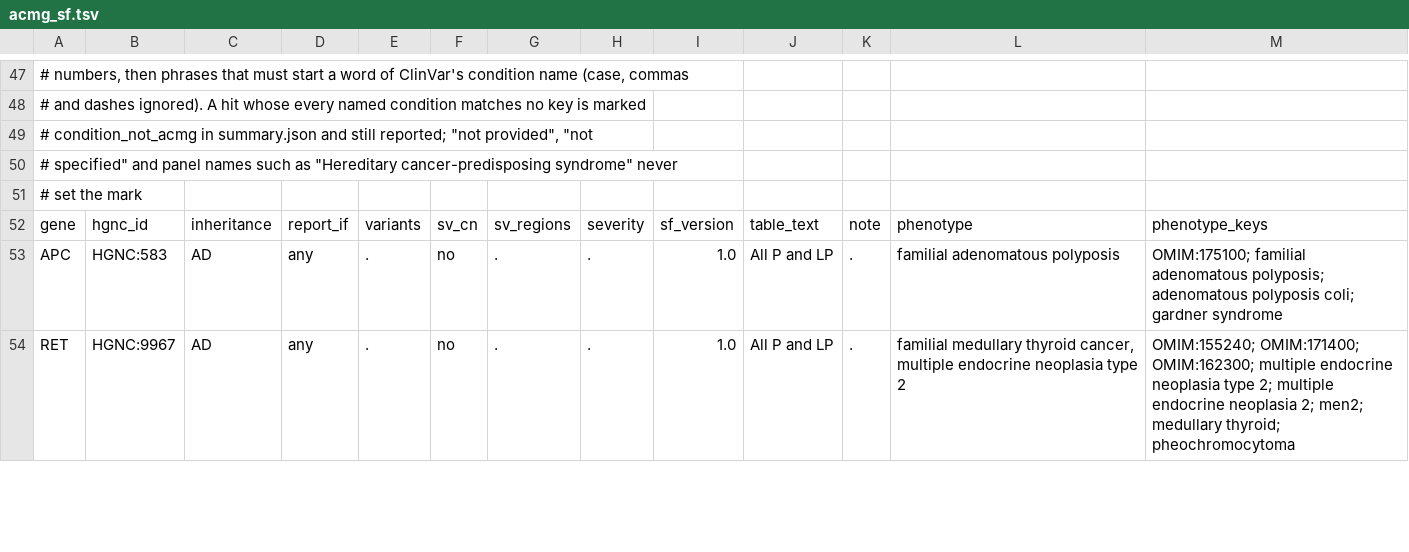
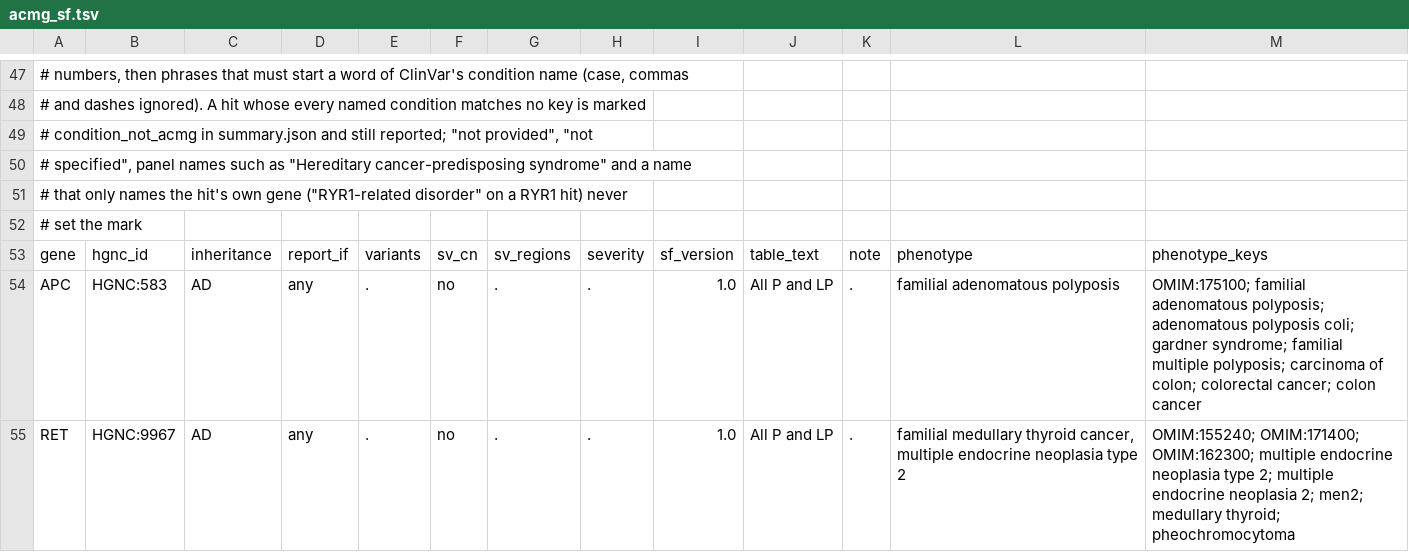
Before and after one commit to GeiserX/OwnGenome, a TSV file: assets/acmg_sf.tsv, drawn as a sheet; only a part is shown, gaps mark what is left out; the diff covers the shown part only.

Commit message:
fix(acmg): a gene's own umbrella name and common spellings of its disease no longer mark
On public ClinVar (2026-11-15) 3,424 P/LP records of the 84 genes got
the mark, and about half of them only because their condition was
"<GENE>-related disorder" on that gene or another spelling of the ACMG
disease. A name that only names the hit's own gene ("-related
disorder(s)", "-related condition(s)", "-related cancer predisposition")
now counts neither way, like a panel name; another gene's such name is
still another disease. "Cardiac arrhythmia" joins the panel names, and
phenotype_keys gain the spellings ClinVar uses for FAP, Lynch syndrome,
hereditary breast and ovarian cancer and Li-Fraumeni syndrome. A
condition with ids and no name never sets the mark, and its ids can
still match the ACMG disease. Marks drop to 1,625; none is added.

Bead: clin-34

```diff
--- a/assets/acmg_sf.tsv
+++ b/assets/acmg_sf.tsv
@@ -49,6 +49,7 @@
 #                   condition_not_acmg in summary.json and still reported; "not provided", "not
-#                   specified" and panel names such as "Hereditary cancer-predisposing syndrome" never
+#                   specified", panel names such as "Hereditary cancer-predisposing syndrome" and a name
+#                   that only names the hit's own gene ("RYR1-related disorder" on a RYR1 hit) never
 #                   set the mark
 gene	hgnc_id	inheritance	report_if	variants	sv_cn	sv_regions	severity	sf_version	table_text	note	phenotype	phenotype_keys
-APC	HGNC:583	AD	any	.	no	.	.	1.0	All P and LP	.	familial adenomatous polyposis	OMIM:175100; familial adenomatous polyposis; adenomatous polyposis coli; gardner syndrome
+APC	HGNC:583	AD	any	.	no	.	.	1.0	All P and LP	.	familial adenomatous polyposis	OMIM:175100; familial adenomatous polyposis; adenomatous polyposis coli; gardner syndrome; familial multiple polyposis; carcinoma of colon; colorectal cancer; colon cancer
 RET	HGNC:9967	AD	any	.	no	.	.	1.0	All P and LP	.	familial medullary thyroid cancer, multiple endocrine neoplasia type 2	OMIM:155240; OMIM:171400; OMIM:162300; multiple endocrine neoplasia type 2; multiple endocrine neoplasia 2; men2; medullary thyroid; pheochromocytoma
```
Also changed, not shown: 8 edited cells elsewhere in this file, 1 other file.
